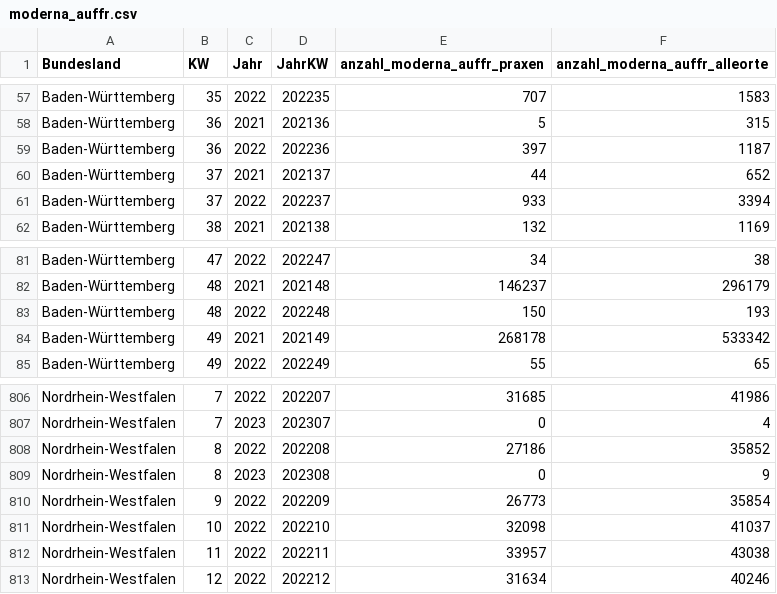
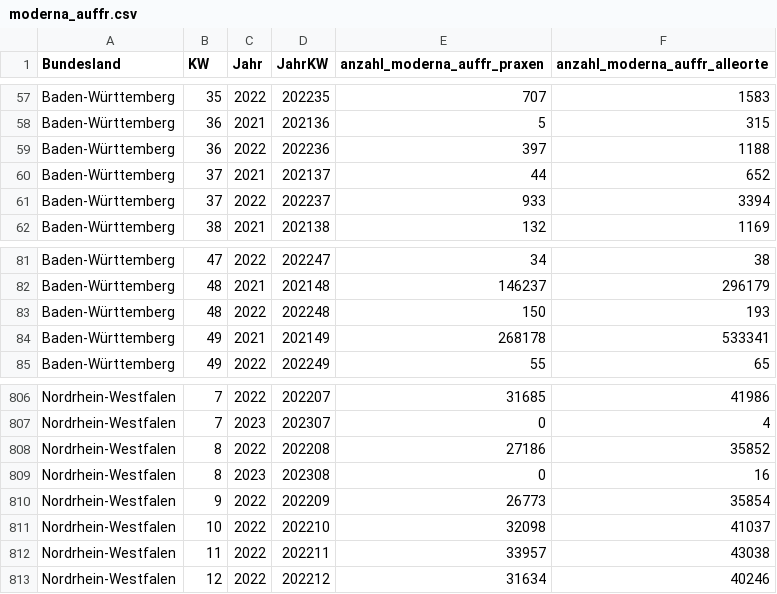
Before and after one commit to zidatalab/covid19dashboard, a CSV file: data/moderna_auffr.csv, drawn as a sheet; only a part is shown, gaps mark what is left out.

```diff
--- a/data/moderna_auffr.csv
+++ b/data/moderna_auffr.csv
@@ -58,3 +58,3 @@ Baden-Württemberg,35,2022,202235,707,1583
 Baden-Württemberg,36,2021,202136,5,315
-Baden-Württemberg,36,2022,202236,397,1187
+Baden-Württemberg,36,2022,202236,397,1188
 Baden-Württemberg,37,2021,202137,44,652
@@ -83,3 +83,3 @@ Baden-Württemberg,48,2021,202148,146237,296179
 Baden-Württemberg,48,2022,202248,150,193
-Baden-Württemberg,49,2021,202149,268178,533342
+Baden-Württemberg,49,2021,202149,268178,533341
 Baden-Württemberg,49,2022,202249,55,65
@@ -808,3 +808,3 @@ Nordrhein-Westfalen,7,2023,202307,0,4
 Nordrhein-Westfalen,8,2022,202208,27186,35852
-Nordrhein-Westfalen,8,2023,202308,0,9
+Nordrhein-Westfalen,8,2023,202308,0,16
 Nordrhein-Westfalen,9,2022,202209,26773,35854
```
Also changed, not shown: data/impfdax/viertimpfungen_praxen.csv, data/tabledata/alle_impfungen_tag_bl_serie_rki.csv, 3 other files.
